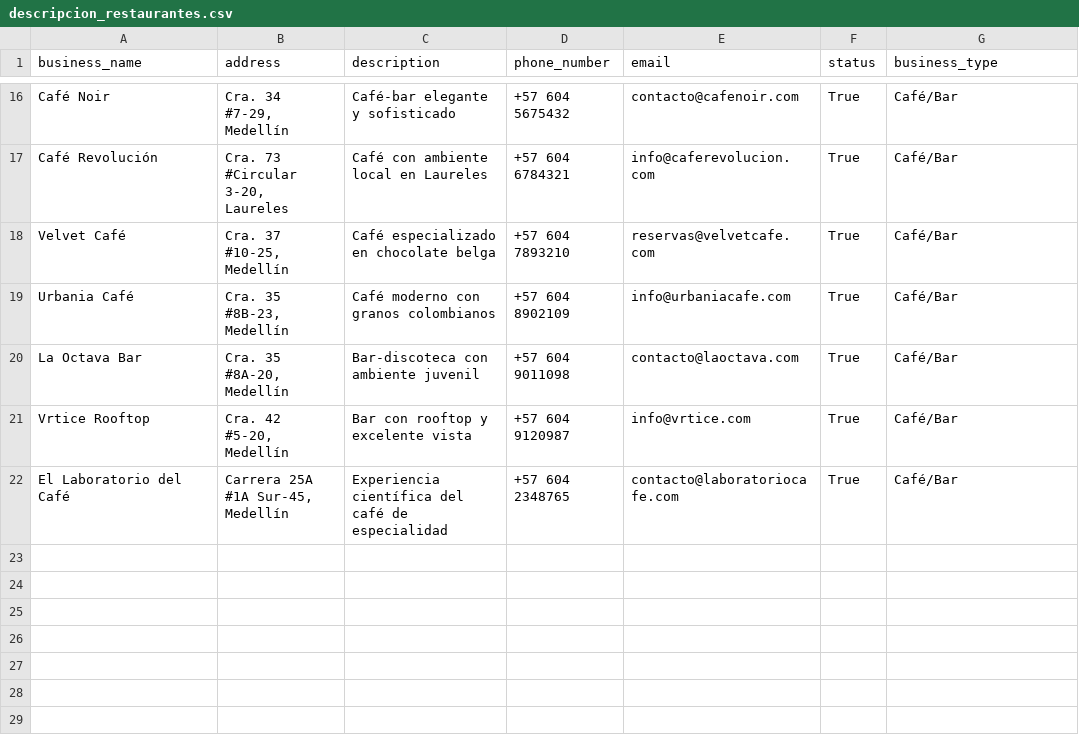
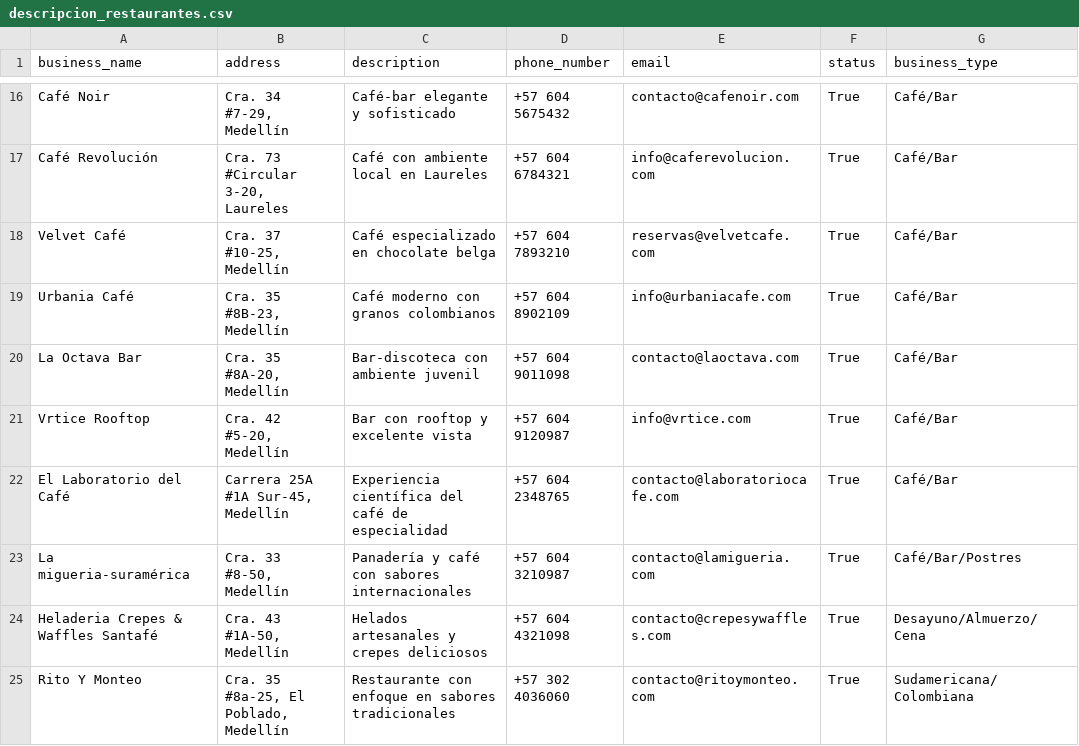
Before and after one commit to acjimenezC/Dely, a CSV file: dely/descripcion_restaurantes.csv, drawn as a sheet; only a part is shown, gaps mark what is left out.

```diff
--- a/dely/descripcion_restaurantes.csv
+++ b/dely/descripcion_restaurantes.csv
@@ -22 +22,4 @@ Vrtice Rooftop,"Cra. 42 #5-20, Medellín","Bar con rooftop y excelente vista","+
 El Laboratorio del Café,"Carrera 25A #1A Sur-45, Medellín","Experiencia científica del café de especialidad","+57 604 2348765","contacto@laboratoriocafe.com",True,Café/Bar
+La migueria-suramérica,"Cra. 33 #8-50, Medellín","Panadería y café con sabores internacionales","+57 604 3210987","contacto@lamigueria.com",True,Café/Bar/Postres
+Heladeria Crepes & Waffles Santafé,"Cra. 43 #1A-50, Medellín","Helados artesanales y crepes deliciosos","+57 604 4321098","contacto@crepesywaffles.com",True, Desayuno/Almuerzo/Cena
+Rito Y Monteo,"Cra. 35 #8a-25, El Poblado, Medellín","Restaurante con enfoque en sabores tradicionales","+57 302 4036060","contacto@ritoymonteo.com",True,Sudamericana/Colombiana
```
Also changed, not shown: dely/imagenes_restaurantes.csv, 5 other files.
